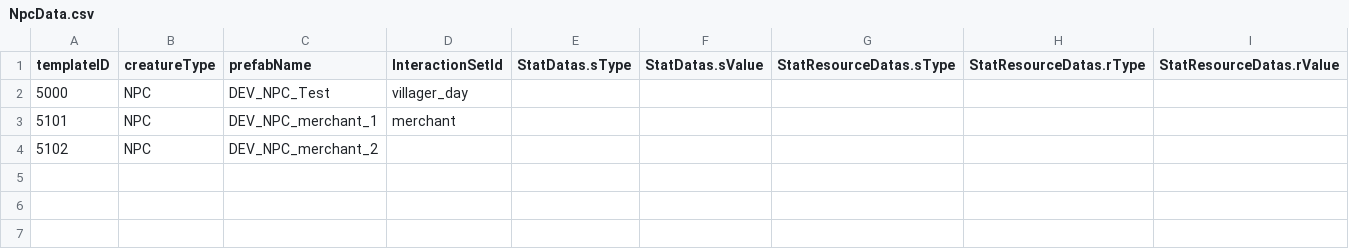
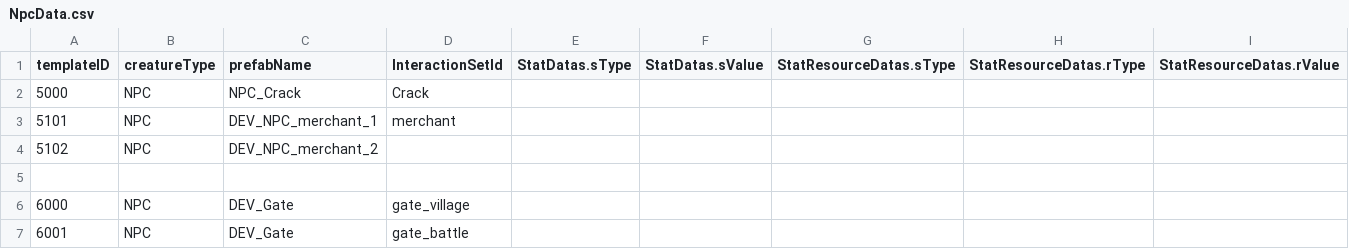
Before and after one commit to klanetho2003/2026_DCD_CapstoneGameEngine, a CSV file: SCE/Assets/@Resources/Data/ExcelData/NpcData.csv, drawn as a sheet.

```diff
--- a/SCE/Assets/@Resources/Data/ExcelData/NpcData.csv
+++ b/SCE/Assets/@Resources/Data/ExcelData/NpcData.csv
@@ -1,4 +1,7 @@
 templateID,creatureType,prefabName,InteractionSetId,StatDatas.sType,StatDatas.sValue,StatResourceDatas.sType,StatResourceDatas.rType,StatResourceDatas.rValue
-5000,NPC,DEV_NPC_Test,villager_day,,,,,
+5000,NPC,NPC_Crack,Crack,,,,,
 5101,NPC,DEV_NPC_merchant_1,merchant,,,,,
 5102,NPC,DEV_NPC_merchant_2,,,,,,
+,,,,,,,,
+6000,NPC,DEV_Gate,gate_village,,,,,
+6001,NPC,DEV_Gate,gate_battle,,,,,
```
Also changed, not shown: 23 other files.
